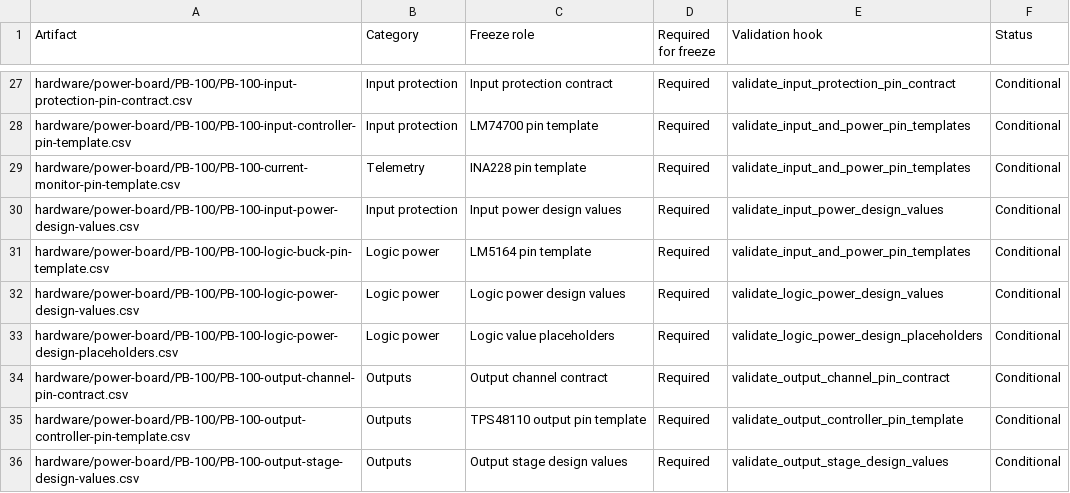
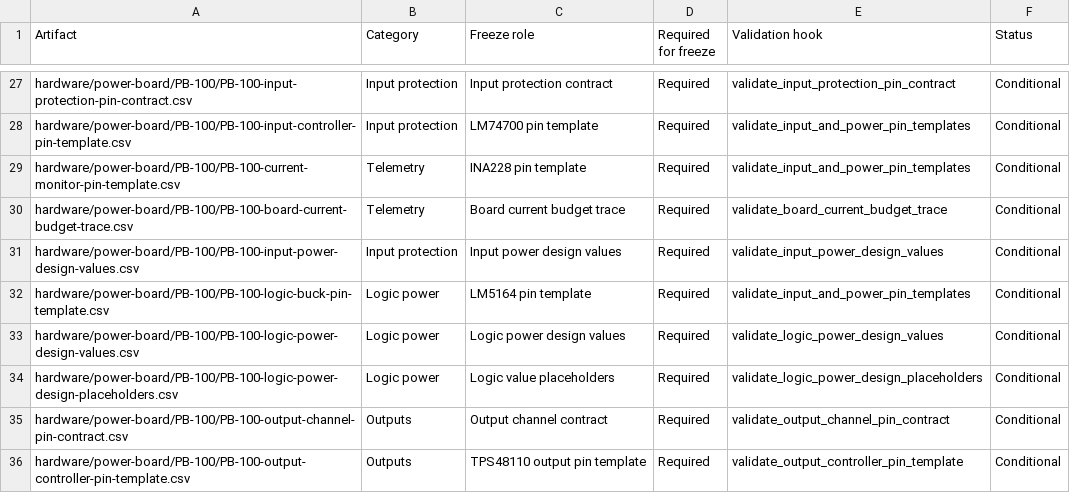
Before and after one commit to avlyubimov/svc-platform, a CSV file: hardware/power-board/PB-100/PB-100-review-release-manifest.csv, drawn as a sheet; only a part is shown, gaps mark what is left out; the shorter side is filled out with more unchanged rows.

Commit message:
hardware: trace pb100 current budget

```diff
--- a/hardware/power-board/PB-100/PB-100-review-release-manifest.csv
+++ b/hardware/power-board/PB-100/PB-100-review-release-manifest.csv
@@ -29,2 +29,3 @@ hardware/power-board/PB-100/PB-100-input-controller-pin-template.csv,Input prote
 hardware/power-board/PB-100/PB-100-current-monitor-pin-template.csv,Telemetry,INA228 pin template,Required,validate_input_and_power_pin_templates,Conditional
+hardware/power-board/PB-100/PB-100-board-current-budget-trace.csv,Telemetry,Board current budget trace,Required,validate_board_current_budget_trace,Conditional
 hardware/power-board/PB-100/PB-100-input-power-design-values.csv,Input protection,Input power design values,Required,validate_input_power_design_values,Conditional
```
Also changed, not shown: hardware/power-board/PB-100/PB-100-schematic-freeze-gap-register.csv, 6 other files.
